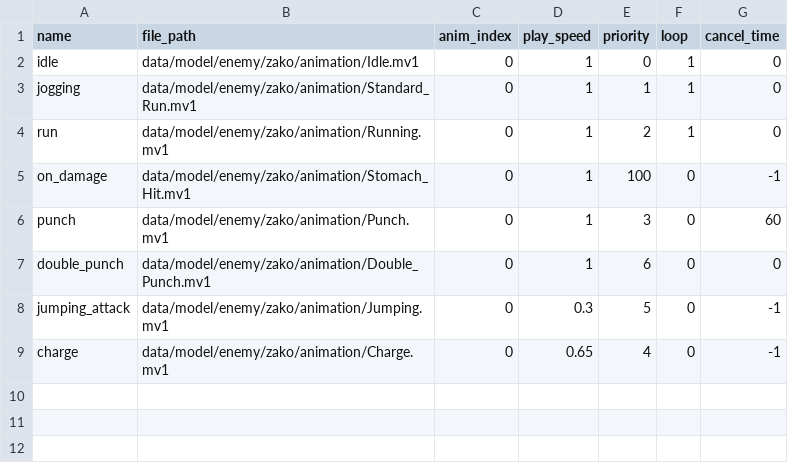
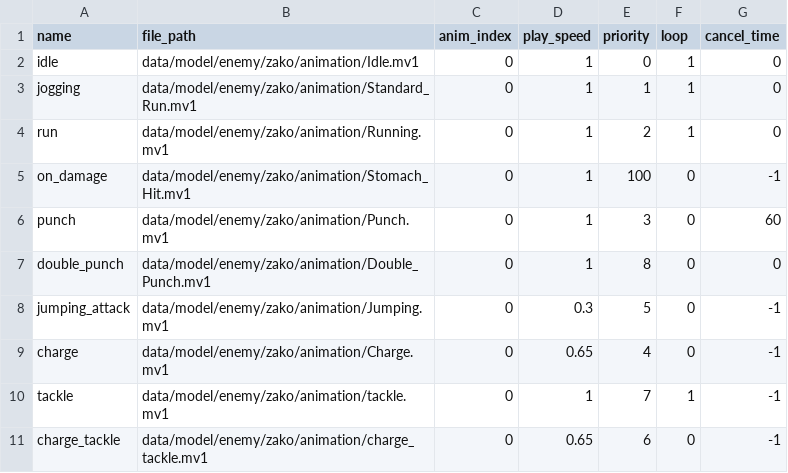
Before and after one commit to YT-tapio/3DAction, a CSV file: data/csv/animation/enemy/enemy_animation.csv, drawn as a sheet.

Commit message:
tackleするようになった。

```diff
--- a/data/csv/animation/enemy/enemy_animation.csv
+++ b/data/csv/animation/enemy/enemy_animation.csv
@@ -6,4 +6,6 @@ on_damage,data/model/enemy/zako/animation/Stomach_Hit.mv1,0,1,100,0,-1
 punch,data/model/enemy/zako/animation/Punch.mv1,0,1,3,0,60
-double_punch,data/model/enemy/zako/animation/Double_Punch.mv1,0,1,6,0,0
+double_punch,data/model/enemy/zako/animation/Double_Punch.mv1,0,1,8,0,0
 jumping_attack,data/model/enemy/zako/animation/Jumping.mv1,0,0.3,5,0,-1
 charge,data/model/enemy/zako/animation/Charge.mv1,0,0.65,4,0,-1
+tackle,data/model/enemy/zako/animation/tackle.mv1,0,1,7,1,-1
+charge_tackle,data/model/enemy/zako/animation/charge_tackle.mv1,0,0.65,6,0,-1
```
Also changed, not shown: 9 other files.
